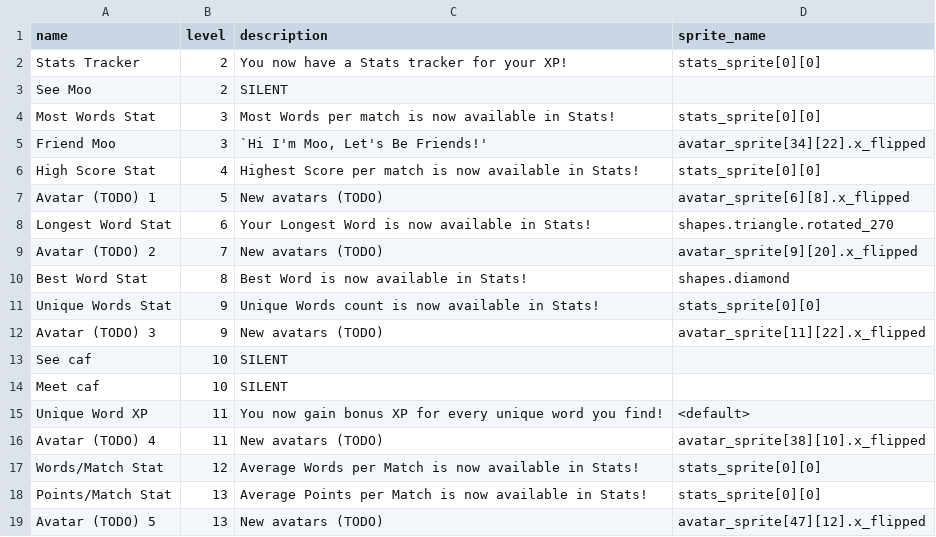
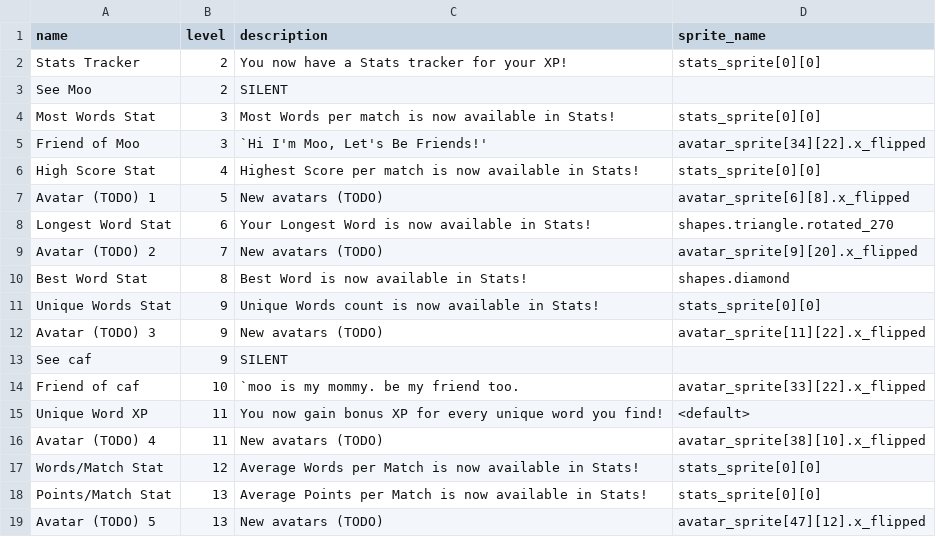
Before and after one commit to morgan3d/quadplay, a CSV file: games/find_word/ability.csv, drawn as a sheet; only a part is shown.

```diff
--- a/games/find_word/ability.csv
+++ b/games/find_word/ability.csv
@@ -4,3 +4,3 @@
 "Most Words Stat",3,"Most Words per match is now available in Stats!","stats_sprite[0][0]"
-"Friend Moo",3,"`Hi I'm Moo, Let's Be Friends!'","avatar_sprite[34][22].x_flipped"
+"Friend of Moo",3,"`Hi I'm Moo, Let's Be Friends!'","avatar_sprite[34][22].x_flipped"
 "High Score Stat",4,"Highest Score per match is now available in Stats!","stats_sprite[0][0]"
@@ -12,4 +12,4 @@
 "Avatar (TODO) 3",9,"New avatars (TODO)","avatar_sprite[11][22].x_flipped"
-"See caf",10,"SILENT",""
-"Meet caf",10,"SILENT",""
+"See caf",9,"SILENT",""
+"Friend of caf",10,"`moo is my mommy. be my friend too.","avatar_sprite[33][22].x_flipped"
 "Unique Word XP",11,"You now gain bonus XP for every unique word you find!","<default>"
```
Also changed, not shown: 10 other files.
